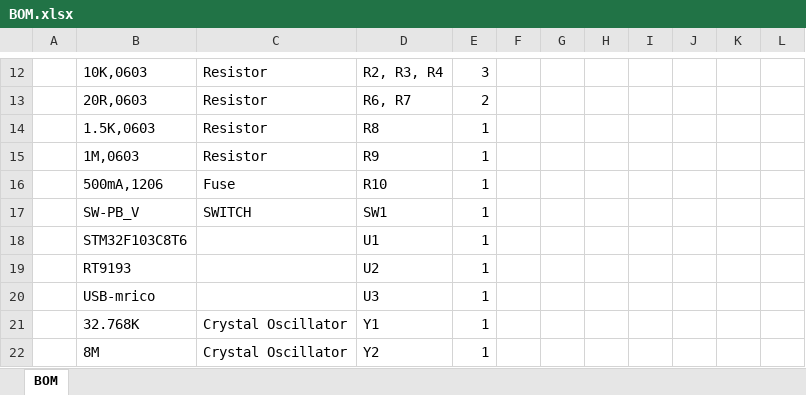
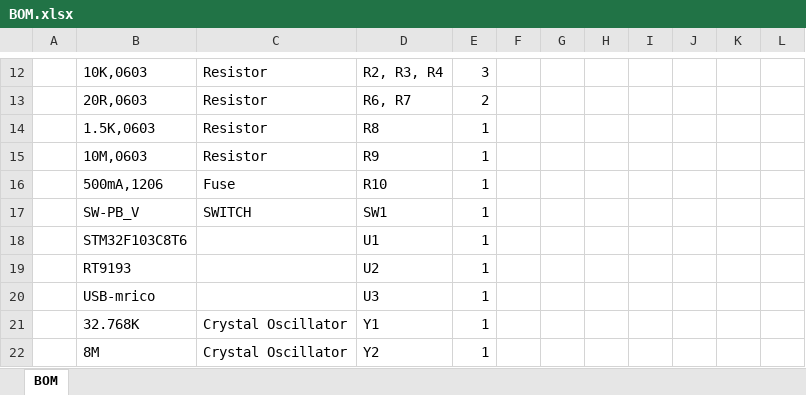
Before and after one commit to sTeeLM/stm32f103c_pcb, an Excel workbook: Docs/BOM.xlsx, sheet BOM, drawn as a sheet; only a part is shown, gaps mark what is left out; values as stored, in another font and other column widths than the file's, no borders; the diff names each change by its address in the sheet, - before the commit and + after, or states it on an @@ line.

```diff
--- a/Docs/BOM.xlsx (sheet BOM)
+++ b/Docs/BOM.xlsx (sheet BOM)
-B15: 1M,0603
+B15: 10M,0603
```
Also changed, not shown: 7 other files.
